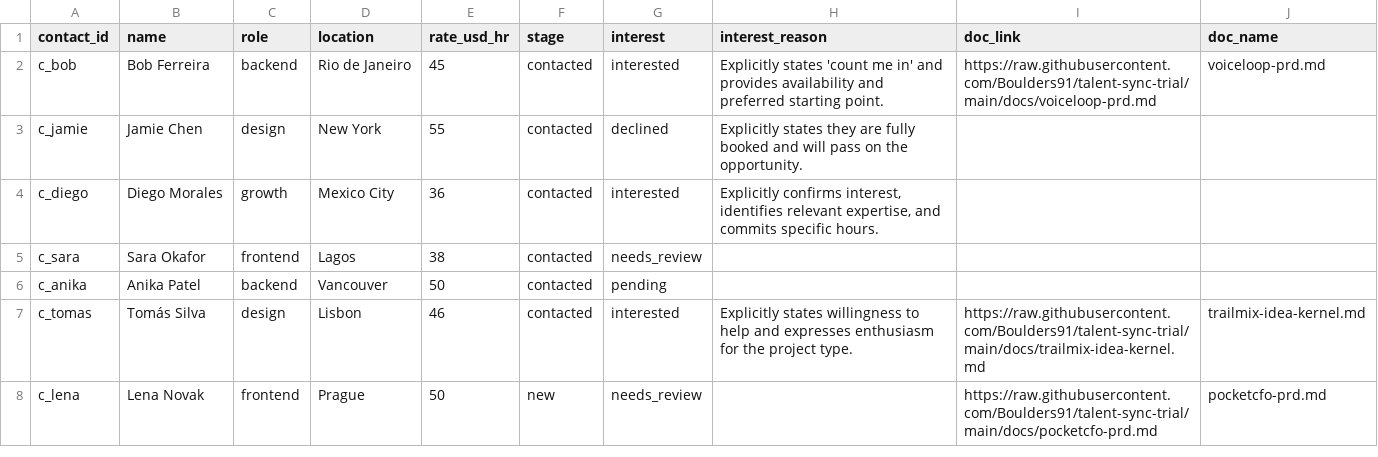
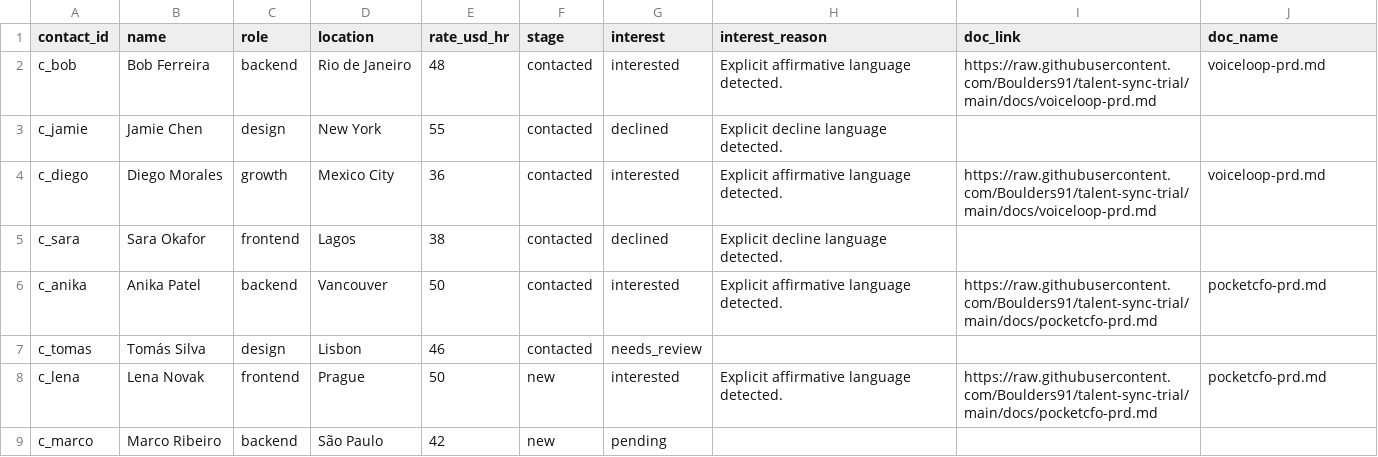
Before and after one commit to abiteano/talent-sync-pipeline, a CSV file: roster.csv, drawn as a sheet.

```diff
--- a/roster.csv
+++ b/roster.csv
@@ -1,8 +1,9 @@
 contact_id,name,role,location,rate_usd_hr,stage,interest,interest_reason,doc_link,doc_name
-c_bob,Bob Ferreira,backend,Rio de Janeiro,45,contacted,interested,Explicitly states 'count me in' and provides availability and preferred starting point.,https://raw.githubusercontent.com/Boulders91/talent-sync-trial/main/docs/voiceloop-prd.md,voiceloop-prd.md
-c_jamie,Jamie Chen,design,New York,55,contacted,declined,Explicitly states they are fully booked and will pass on the opportunity.,,
-c_diego,Diego Morales,growth,Mexico City,36,contacted,interested,"Explicitly confirms interest, identifies relevant expertise, and commits specific hours.",,
-c_sara,Sara Okafor,frontend,Lagos,38,contacted,needs_review,,,
-c_anika,Anika Patel,backend,Vancouver,50,contacted,pending,,,
-c_tomas,Tomás Silva,design,Lisbon,46,contacted,interested,Explicitly states willingness to help and expresses enthusiasm for the project type.,https://raw.githubusercontent.com/Boulders91/talent-sync-trial/main/docs/trailmix-idea-kernel.md,trailmix-idea-kernel.md
-c_lena,Lena Novak,frontend,Prague,50,new,needs_review,,https://raw.githubusercontent.com/Boulders91/talent-sync-trial/main/docs/pocketcfo-prd.md,pocketcfo-prd.md
+c_bob,Bob Ferreira,backend,Rio de Janeiro,48,contacted,interested,Explicit affirmative language detected.,https://raw.githubusercontent.com/Boulders91/talent-sync-trial/main/docs/voiceloop-prd.md,voiceloop-prd.md
+c_jamie,Jamie Chen,design,New York,55,contacted,declined,Explicit decline language detected.,,
+c_diego,Diego Morales,growth,Mexico City,36,contacted,interested,Explicit affirmative language detected.,https://raw.githubusercontent.com/Boulders91/talent-sync-trial/main/docs/voiceloop-prd.md,voiceloop-prd.md
+c_sara,Sara Okafor,frontend,Lagos,38,contacted,declined,Explicit decline language detected.,,
+c_anika,Anika Patel,backend,Vancouver,50,contacted,interested,Explicit affirmative language detected.,https://raw.githubusercontent.com/Boulders91/talent-sync-trial/main/docs/pocketcfo-prd.md,pocketcfo-prd.md
+c_tomas,Tomás Silva,design,Lisbon,46,contacted,needs_review,,,
+c_lena,Lena Novak,frontend,Prague,50,new,interested,Explicit affirmative language detected.,https://raw.githubusercontent.com/Boulders91/talent-sync-trial/main/docs/pocketcfo-prd.md,pocketcfo-prd.md
+c_marco,Marco Ribeiro,backend,São Paulo,42,new,pending,,,
```
Also changed, not shown: 6 other files.
